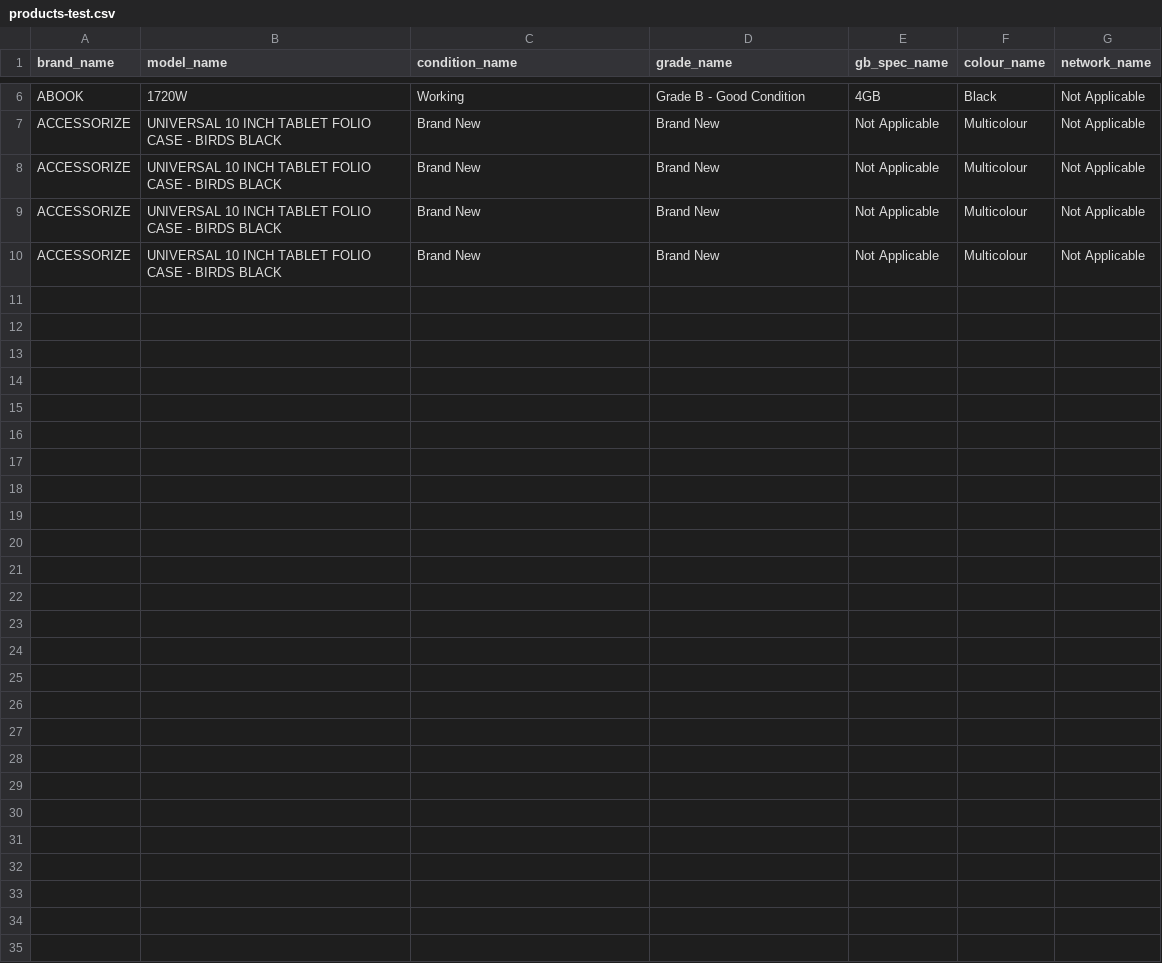
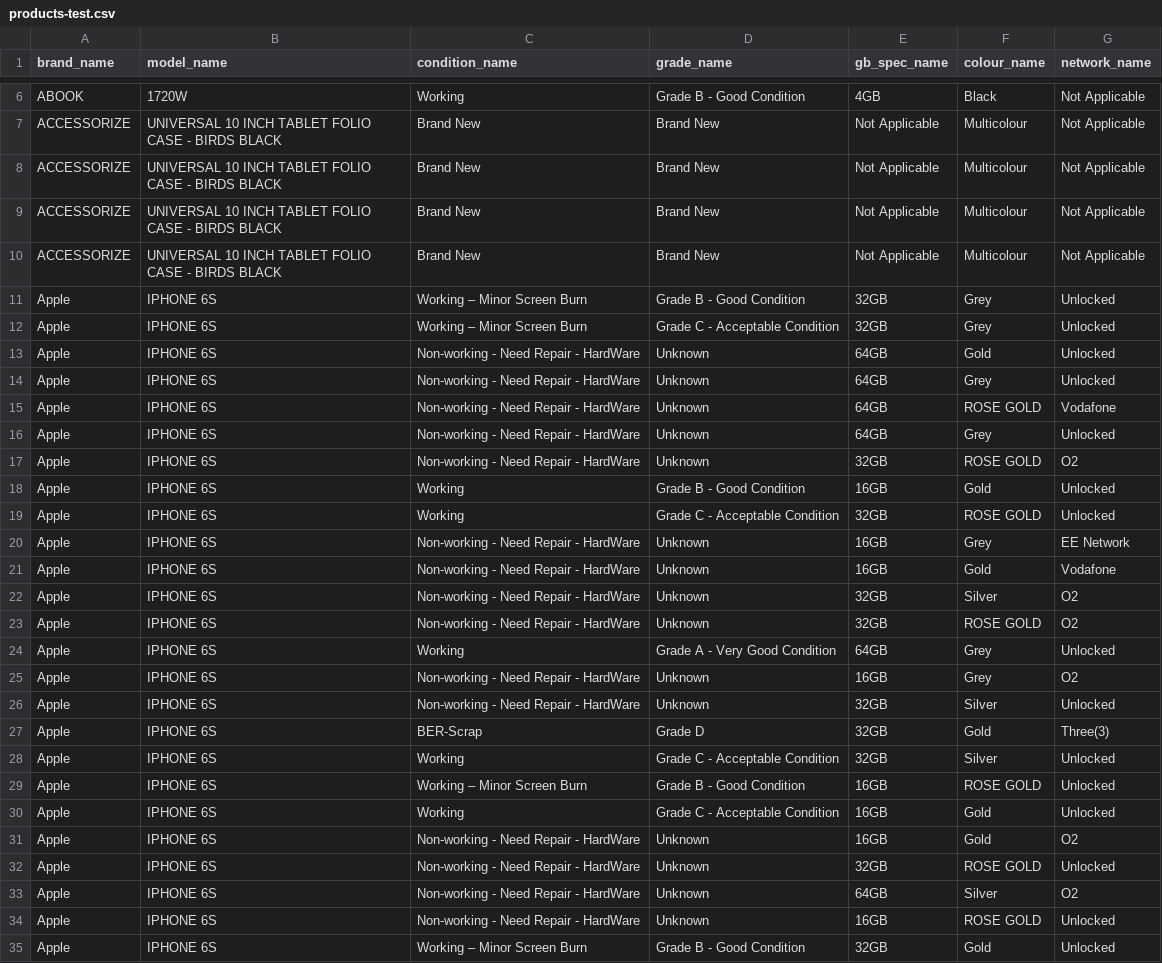
Before and after one commit to AHS12/Product-Parser-Cli, a CSV file: products-test.csv, drawn as a sheet; only a part is shown, gaps mark what is left out; the diff names each change by its address in the sheet, - before the commit and + after, or states it on an @@ line.

```diff
--- a/products-test.csv
+++ b/products-test.csv
+row 11: Apple | IPHONE 6S | Working – Minor Screen Burn | Grade B - Good Condition | 32GB | Grey | Unlocked
+row 12: Apple | IPHONE 6S | Working – Minor Screen Burn | Grade C - Acceptable Condition | 32GB | Grey | Unlocked
+row 13: Apple | IPHONE 6S | Non-working - Need Repair - HardWare | Unknown | 64GB | Gold | Unlocked
+row 14: Apple | IPHONE 6S | Non-working - Need Repair - HardWare | Unknown | 64GB | Grey | Unlocked
+row 15: Apple | IPHONE 6S | Non-working - Need Repair - HardWare | Unknown | 64GB | ROSE GOLD | Vodafone
+row 16: Apple | IPHONE 6S | Non-working - Need Repair - HardWare | Unknown | 64GB | Grey | Unlocked
+row 17: Apple | IPHONE 6S | Non-working - Need Repair - HardWare | Unknown | 32GB | ROSE GOLD | O2
+row 18: Apple | IPHONE 6S | Working | Grade B - Good Condition | 16GB | Gold | Unlocked
+row 19: Apple | IPHONE 6S | Working | Grade C - Acceptable Condition | 32GB | ROSE GOLD | Unlocked
+row 20: Apple | IPHONE 6S | Non-working - Need Repair - HardWare | Unknown | 16GB | Grey | EE Network
+row 21: Apple | IPHONE 6S | Non-working - Need Repair - HardWare | Unknown | 16GB | Gold | Vodafone
+row 22: Apple | IPHONE 6S | Non-working - Need Repair - HardWare | Unknown | 32GB | Silver | O2
+row 23: Apple | IPHONE 6S | Non-working - Need Repair - HardWare | Unknown | 32GB | ROSE GOLD | O2
+row 24: Apple | IPHONE 6S | Working | Grade A - Very Good Condition | 64GB | Grey | Unlocked
+row 25: Apple | IPHONE 6S | Non-working - Need Repair - HardWare | Unknown | 16GB | Grey | O2
+row 26: Apple | IPHONE 6S | Non-working - Need Repair - HardWare | Unknown | 32GB | Silver | Unlocked
+row 27: Apple | IPHONE 6S | BER-Scrap | Grade D | 32GB | Gold | Three(3)
+row 28: Apple | IPHONE 6S | Working | Grade C - Acceptable Condition | 32GB | Silver | Unlocked
+row 29: Apple | IPHONE 6S | Working – Minor Screen Burn | Grade B - Good Condition | 16GB | ROSE GOLD | Unlocked
+row 30: Apple | IPHONE 6S | Working | Grade C - Acceptable Condition | 16GB | Gold | Unlocked
+row 31: Apple | IPHONE 6S | Non-working - Need Repair - HardWare | Unknown | 16GB | Gold | O2
+row 32: Apple | IPHONE 6S | Non-working - Need Repair - HardWare | Unknown | 32GB | ROSE GOLD | Unlocked
+row 33: Apple | IPHONE 6S | Non-working - Need Repair - HardWare | Unknown | 64GB | Silver | O2
+row 34: Apple | IPHONE 6S | Non-working - Need Repair - HardWare | Unknown | 16GB | ROSE GOLD | Unlocked
+row 35: Apple | IPHONE 6S | Working – Minor Screen Burn | Grade B - Good Condition | 32GB | Gold | Unlocked
```
Also changed, not shown: 4 other files.
